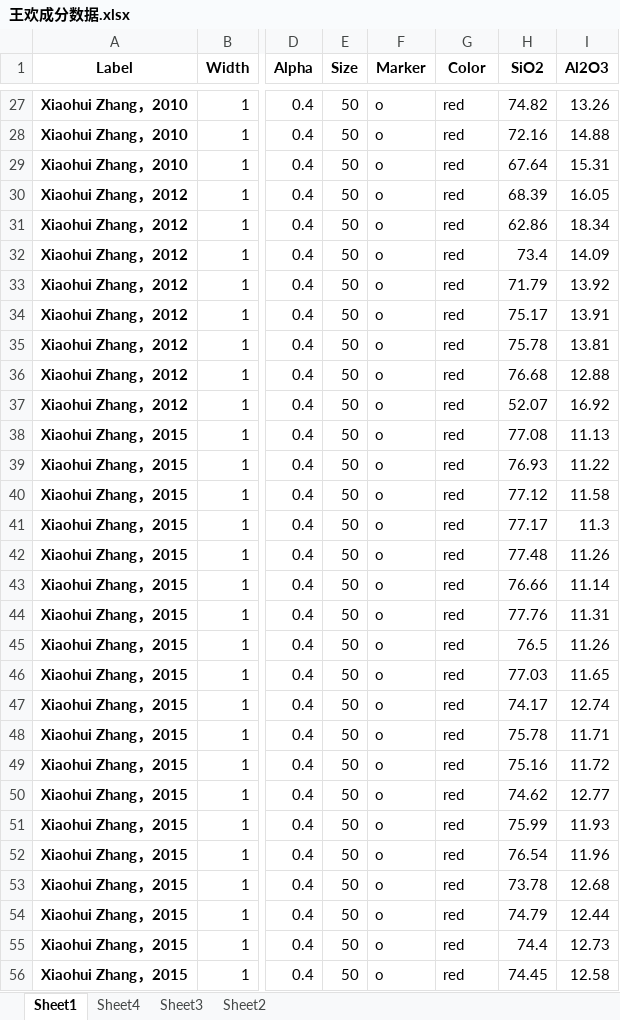
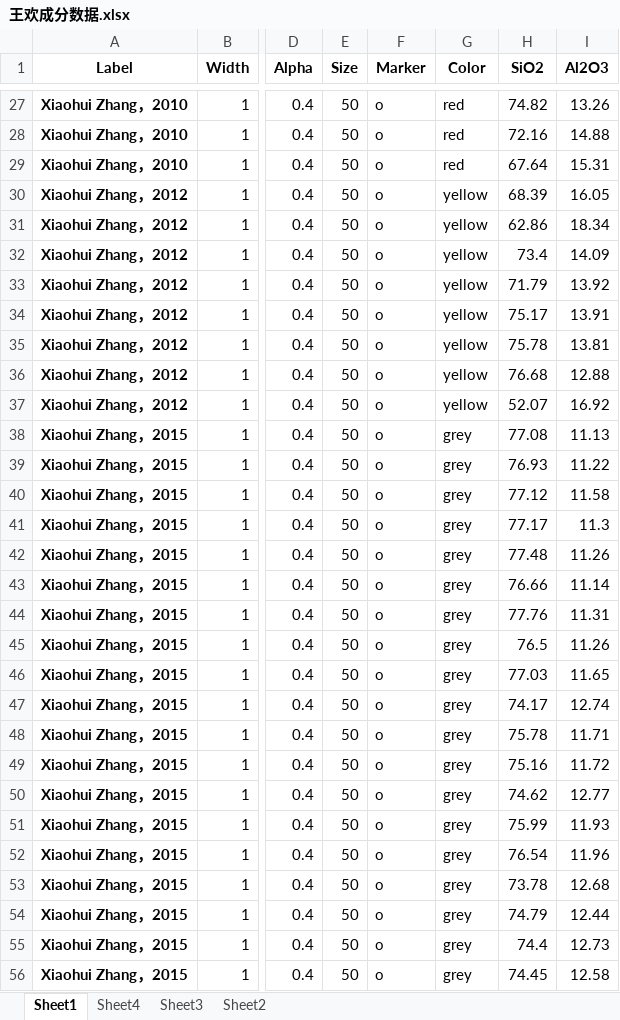
Before and after one commit to GeoPyTool/GeoPyTool, an Excel workbook: DataFileSamples/王欢成分数据.xlsx, sheet Sheet1, drawn as a sheet; only a part is shown, gaps mark what is left out; values as stored, in another font and other column widths than the file's, no borders; the diff covers the shown part only; the diff names each change by its address in the sheet, - before the commit and + after, or states it on an @@ line.

```diff
--- a/DataFileSamples/王欢成分数据.xlsx (sheet Sheet1)
+++ b/DataFileSamples/王欢成分数据.xlsx (sheet Sheet1)
-G30:G37 (Color): red
+G30:G37 (Color): yellow
-G38:G56 (Color): red
+G38:G56 (Color): grey
```
Also changed, not shown: 1 edited cell elsewhere in this sheet, 10 other files.
